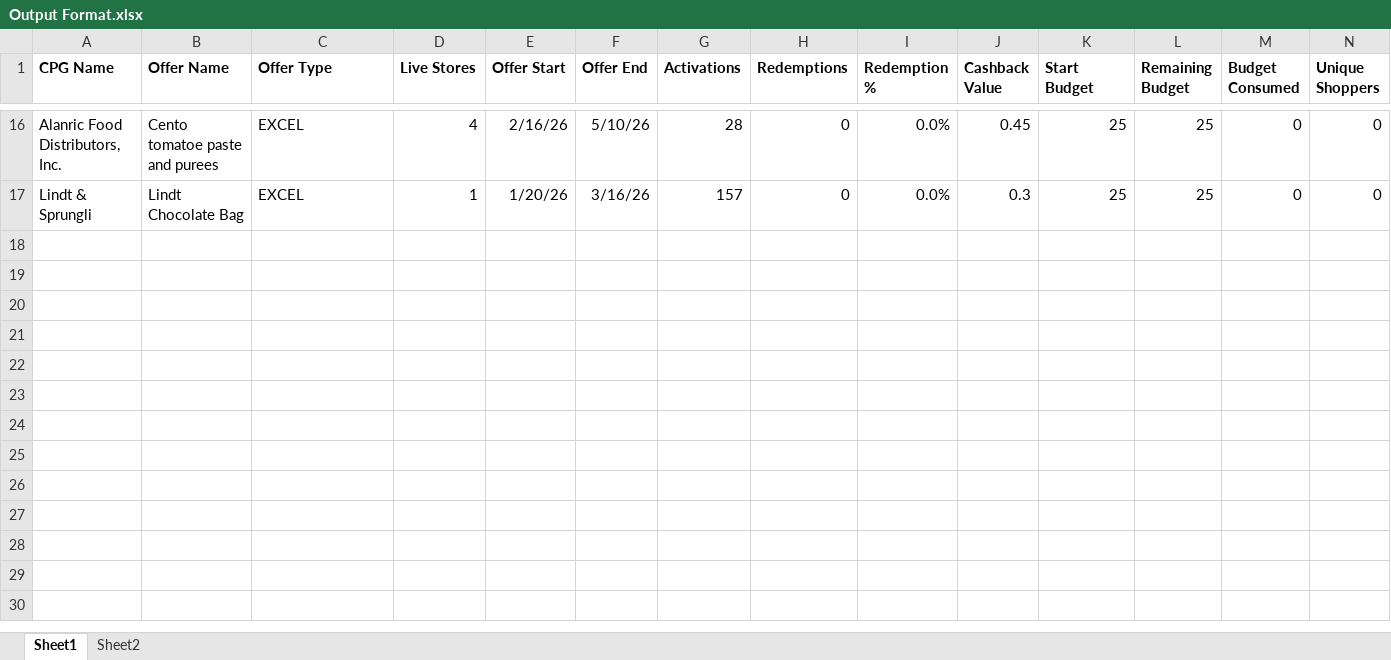
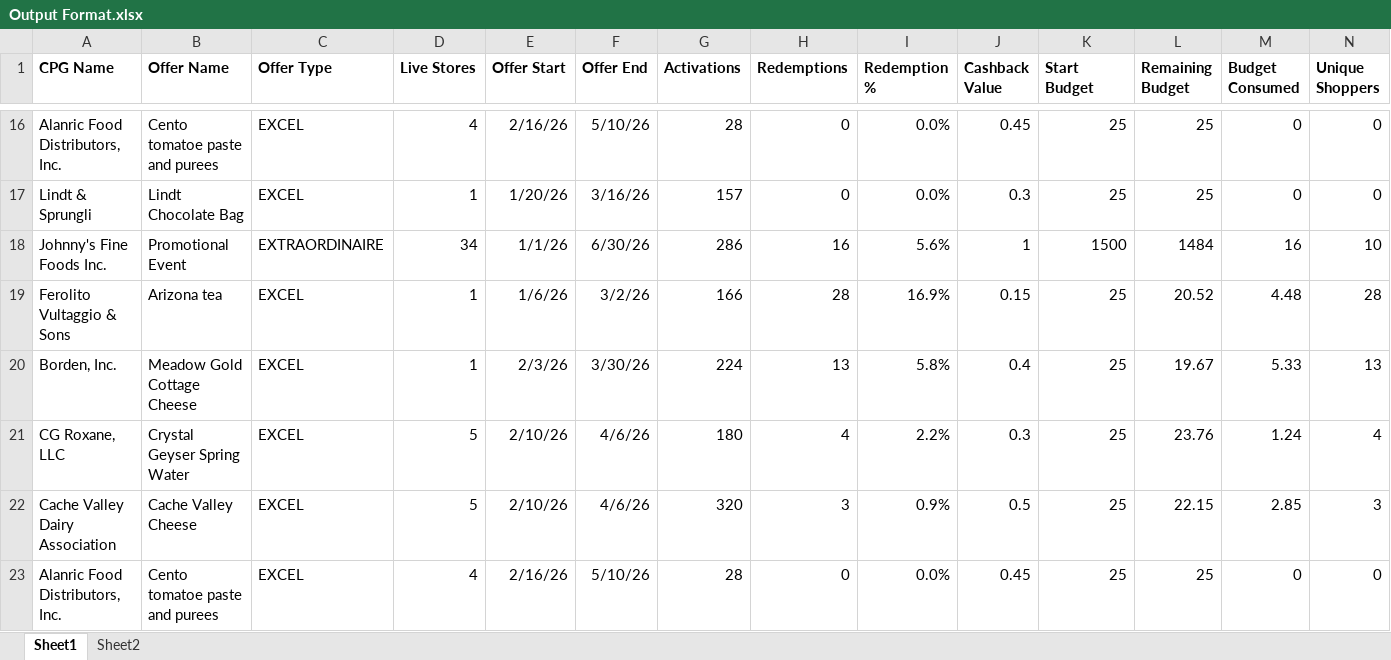
Before and after one commit to antripathi121/AI_Analysis_Agent, an Excel workbook: Output Format.xlsx, sheet Sheet1, drawn as a sheet; only a part is shown, gaps mark what is left out; values as stored, in another font and other column widths than the file's, no borders; rows hold the shown columns only; the diff names each change by its address in the sheet, - before the commit and + after, or states it on an @@ line.

```diff
--- a/Output Format.xlsx (sheet Sheet1)
+++ b/Output Format.xlsx (sheet Sheet1)
+row 18: Johnny's Fine Foods Inc. | Promotional Event | EXTRAORDINAIRE | 34 | 1/1/26 | 6/30/26 | 286 | 16 | 5.6% | 1 | 1500 | 1484 | 16 | 10
+row 19: Ferolito Vultaggio & Sons | Arizona tea | EXCEL | 1 | 1/6/26 | 3/2/26 | 166 | 28 | 16.9% | 0.15 | 25 | 20.52 | 4.48 | 28
+row 20: Borden, Inc. | Meadow Gold Cottage Cheese | EXCEL | 1 | 2/3/26 | 3/30/26 | 224 | 13 | 5.8% | 0.4 | 25 | 19.67 | 5.33 | 13
+row 21: CG Roxane, LLC | Crystal Geyser Spring Water | EXCEL | 5 | 2/10/26 | 4/6/26 | 180 | 4 | 2.2% | 0.3 | 25 | 23.76 | 1.24 | 4
+row 22: Cache Valley Dairy Association | Cache Valley Cheese | EXCEL | 5 | 2/10/26 | 4/6/26 | 320 | 3 | 0.9% | 0.5 | 25 | 22.15 | 2.85 | 3
+row 23: Alanric Food Distributors, Inc. | Cento tomatoe paste and purees | EXCEL | 4 | 2/16/26 | 5/10/26 | 28 | 0 | 0.0% | 0.45 | 25 | 25 | 0 | 0
```
Also changed, not shown: campaign_library.xlsx, 2 other files.
